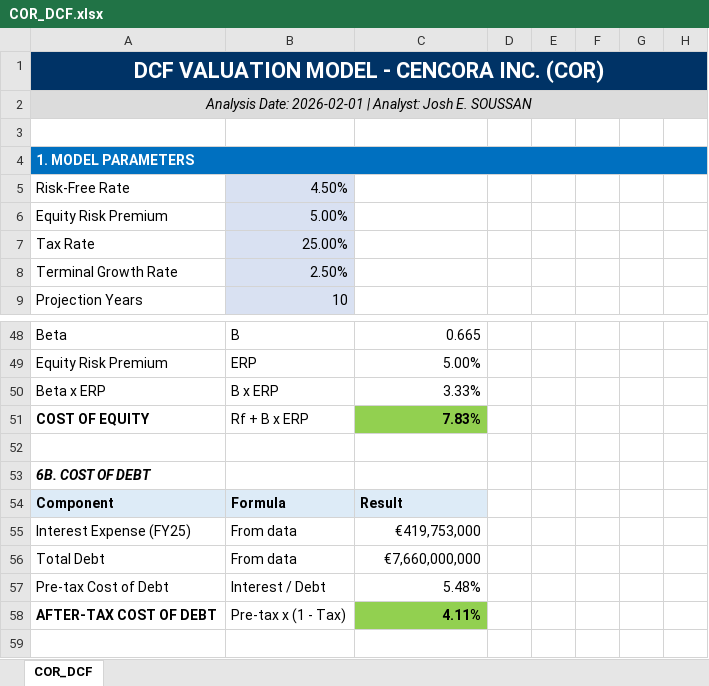
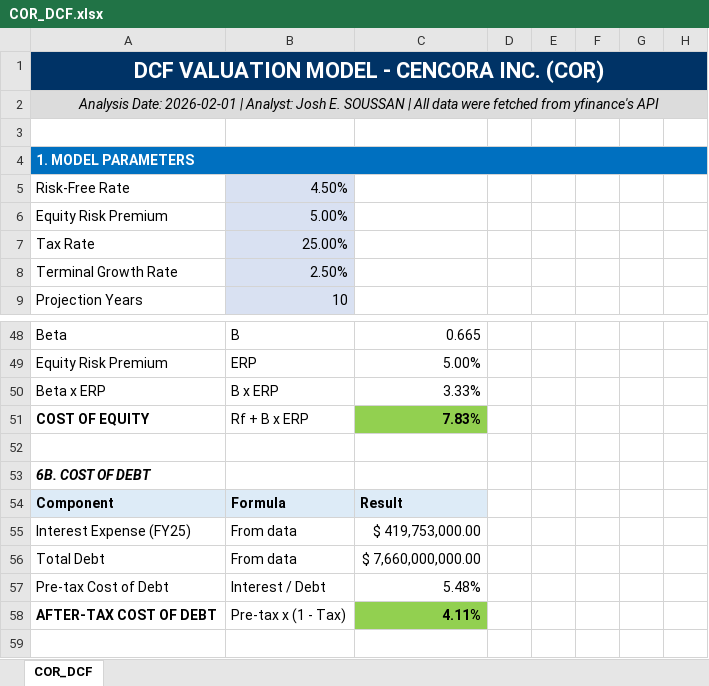
Before and after one commit to joshsssn/ECE-Portfolio-Analysis-Engine, an Excel workbook: COR_DCF.xlsx, sheet COR_DCF, drawn as a sheet; only a part is shown, gaps mark what is left out; values as stored, in another font and other column widths than the file's, no borders; the diff covers the shown part only; the diff names each change by its address in the sheet, - before the commit and + after, or states it on an @@ line.

```diff
--- a/COR_DCF.xlsx (sheet COR_DCF)
+++ b/COR_DCF.xlsx (sheet COR_DCF)
-A2: …E. SOUSSAN
+A2: …E. SOUSSAN | All data were fetched from yfinance's API
-C55: €419,753,000
+C55: $ 419,753,000.00
-C56: €7,660,000,000
+C56: $ 7,660,000,000.00
```
Also changed, not shown: 4 added rows, 4 removed rows and 53 edited cells elsewhere in this sheet.
